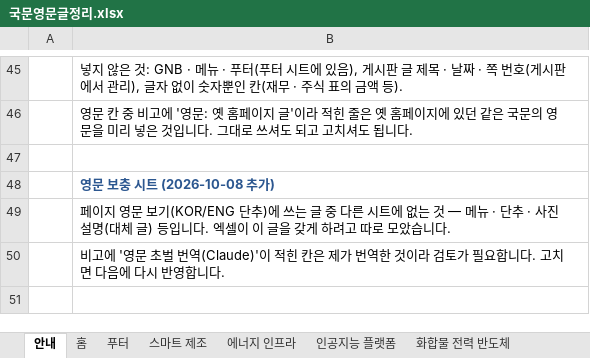
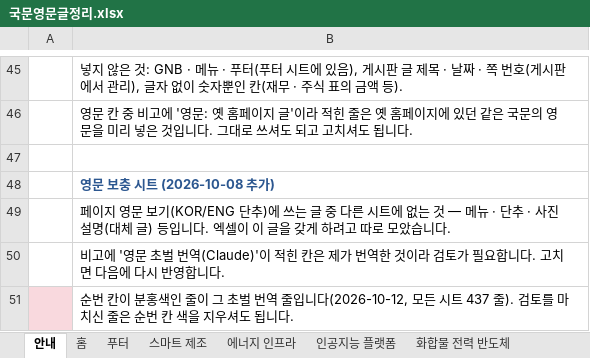
Before and after one commit to 01hye0ne/apro-website, an Excel workbook: content-export/국문영문글정리.xlsx, sheet 안내, drawn as a sheet; only a part is shown, gaps mark what is left out; values as stored, in another font and other column widths than the file's, no borders; the diff names each change by its address in the sheet, - before the commit and + after, or states it on an @@ line.

```diff
--- a/content-export/국문영문글정리.xlsx (sheet 안내)
+++ b/content-export/국문영문글정리.xlsx (sheet 안내)
+row 51:  | 순번 칸이 분홍색인 줄이 그 초벌 번역 줄입니다(2026-10-12, 모든 시트 437 줄). 검토를 마치신 줄은 순번 칸 색을 지우셔도 됩니다.
```
Also changed, not shown: sheet 영문 보충, sheet 에너지 인프라, sheet 스마트 제조, sheet 내외부 신고채널, sheet 사회, sheet 주식정보, 13 more sheets.
